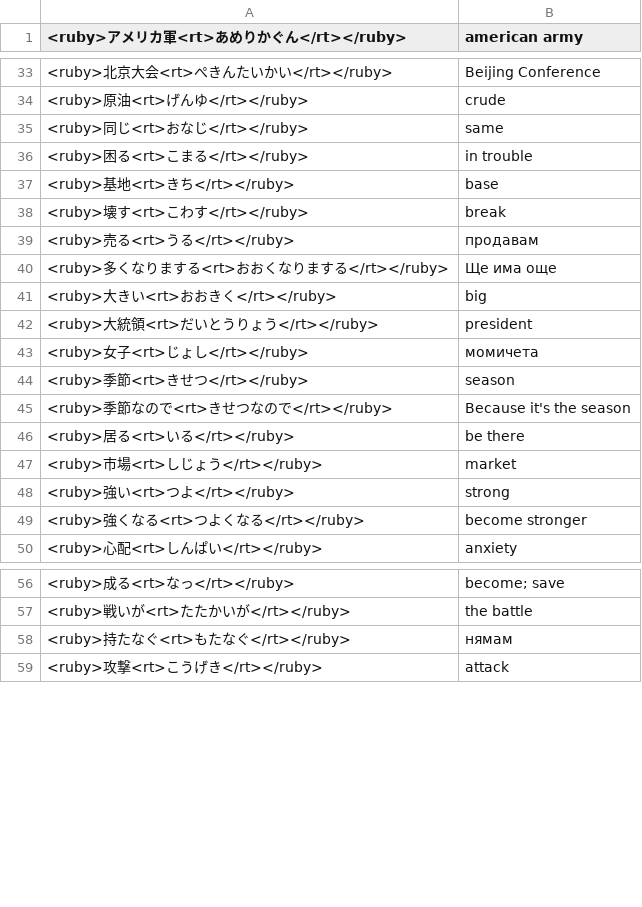
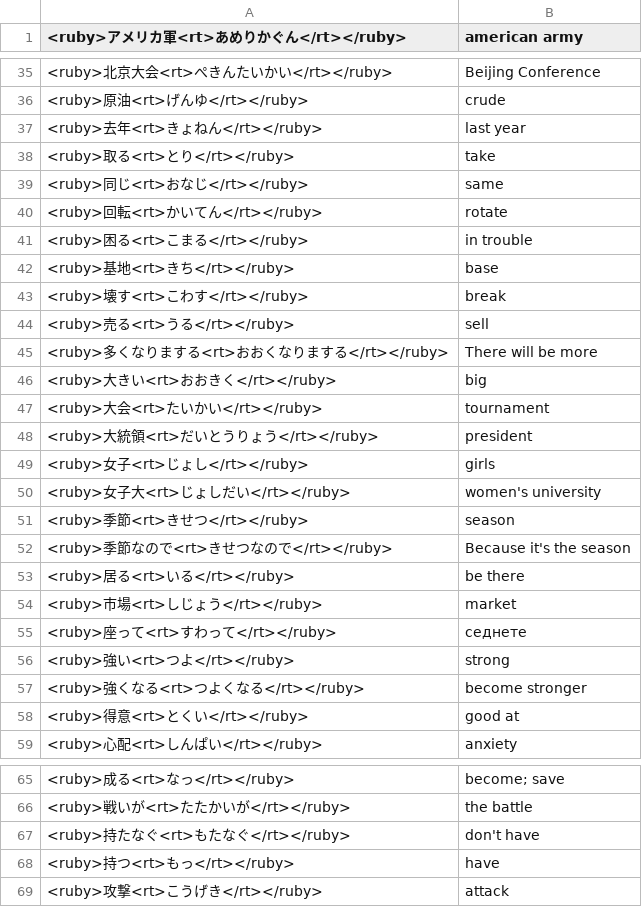
Before and after one commit to vebaev/NHK, a TSV file: docs/anki_cards_en.tsv, drawn as a sheet; only a part is shown, gaps mark what is left out; the diff covers the shown part only.

```diff
--- a/docs/anki_cards_en.tsv
+++ b/docs/anki_cards_en.tsv
@@ -34,3 +36,6 @@
 <ruby>原油<rt>げんゆ</rt></ruby>	crude
+<ruby>去年<rt>きょねん</rt></ruby>	last year
+<ruby>取る<rt>とり</rt></ruby>	take
 <ruby>同じ<rt>おなじ</rt></ruby>	same
+<ruby>回転<rt>かいてん</rt></ruby>	rotate
 <ruby>困る<rt>こまる</rt></ruby>	in trouble
@@ -38,7 +43,9 @@
 <ruby>壊す<rt>こわす</rt></ruby>	break
-<ruby>売る<rt>うる</rt></ruby>	продавам
-<ruby>多くなりまする<rt>おおくなりまする</rt></ruby>	Ще има още
+<ruby>売る<rt>うる</rt></ruby>	sell
+<ruby>多くなりまする<rt>おおくなりまする</rt></ruby>	There will be more
 <ruby>大きい<rt>おおきく</rt></ruby>	big
+<ruby>大会<rt>たいかい</rt></ruby>	tournament
 <ruby>大統領<rt>だいとうりょう</rt></ruby>	president
-<ruby>女子<rt>じょし</rt></ruby>	момичета
+<ruby>女子<rt>じょし</rt></ruby>	girls
+<ruby>女子大<rt>じょしだい</rt></ruby>	women's university
 <ruby>季節<rt>きせつ</rt></ruby>	season
@@ -47,4 +54,6 @@
 <ruby>市場<rt>しじょう</rt></ruby>	market
+<ruby>座って<rt>すわって</rt></ruby>	седнете
 <ruby>強い<rt>つよ</rt></ruby>	strong
 <ruby>強くなる<rt>つよくなる</rt></ruby>	become stronger
+<ruby>得意<rt>とくい</rt></ruby>	good at
 <ruby>心配<rt>しんぱい</rt></ruby>	anxiety
@@ -57,3 +66,4 @@
 <ruby>戦いが<rt>たたかいが</rt></ruby>	the battle
-<ruby>持たなぐ<rt>もたなぐ</rt></ruby>	нямам
+<ruby>持たなぐ<rt>もたなぐ</rt></ruby>	don't have
+<ruby>持つ<rt>もっ</rt></ruby>	have
 <ruby>攻撃<rt>こうげき</rt></ruby>	attack
```
Also changed, not shown: 7 added rows and 12 edited cells elsewhere in this file, docs/anki_cards_bg.tsv, 5 other files.
